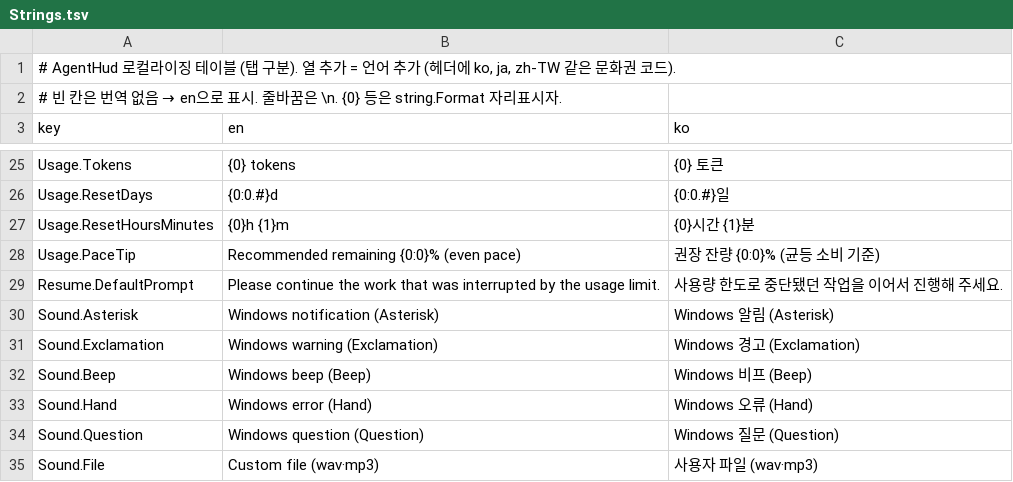
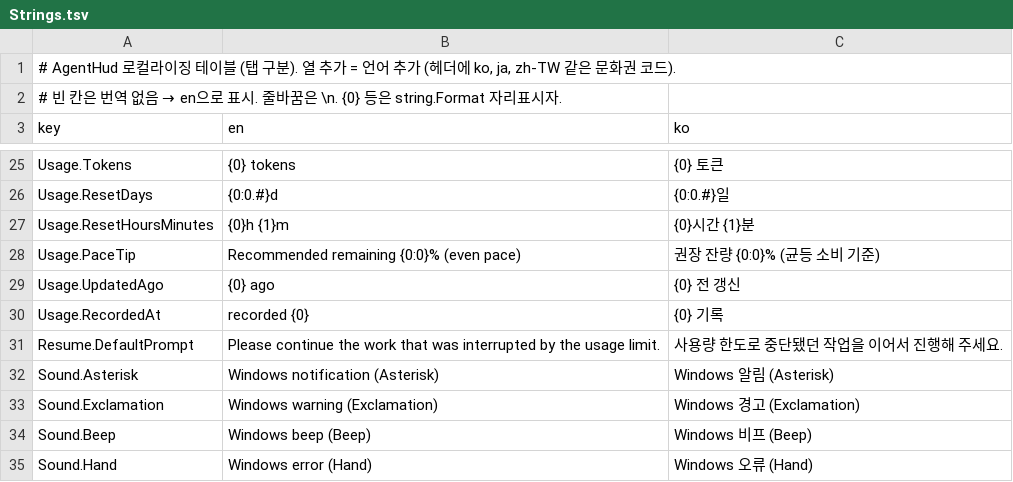
Before and after one commit to garunnir/AgentHUD, a TSV file: src/AgentHud.macOS/AgentHud/Resources/Strings.tsv, drawn as a sheet; only a part is shown, gaps mark what is left out; the shorter side is filled out with more unchanged rows.

Commit message:
Show when the usage snapshot was recorded
The gauge reads rate_limits from local Codex session logs, which only refresh while
a turn is running, so the number can be stale by minutes or hours (and never sees
usage consumed by clients that do not write to ~/.codex/sessions, such as the
bundled Codex inside the ChatGPT app).

- Track limitsUpdatedAt through to UsageRow
- Once older than 5 minutes, append the age next to the reset time
- Bar tooltip includes the exact recording time

```diff
--- a/src/AgentHud.macOS/AgentHud/Resources/Strings.tsv
+++ b/src/AgentHud.macOS/AgentHud/Resources/Strings.tsv
@@ -28,2 +28,4 @@ Usage.ResetHoursMinutes	{0}h {1}m	{0}시간 {1}분
 Usage.PaceTip	Recommended remaining {0:0}% (even pace)	권장 잔량 {0:0}% (균등 소비 기준)
+Usage.UpdatedAgo	{0} ago	{0} 전 갱신
+Usage.RecordedAt	recorded {0}	{0} 기록
 Resume.DefaultPrompt	Please continue the work that was interrupted by the usage limit.	사용량 한도로 중단됐던 작업을 이어서 진행해 주세요.
```
Also changed, not shown: 2 other files.
